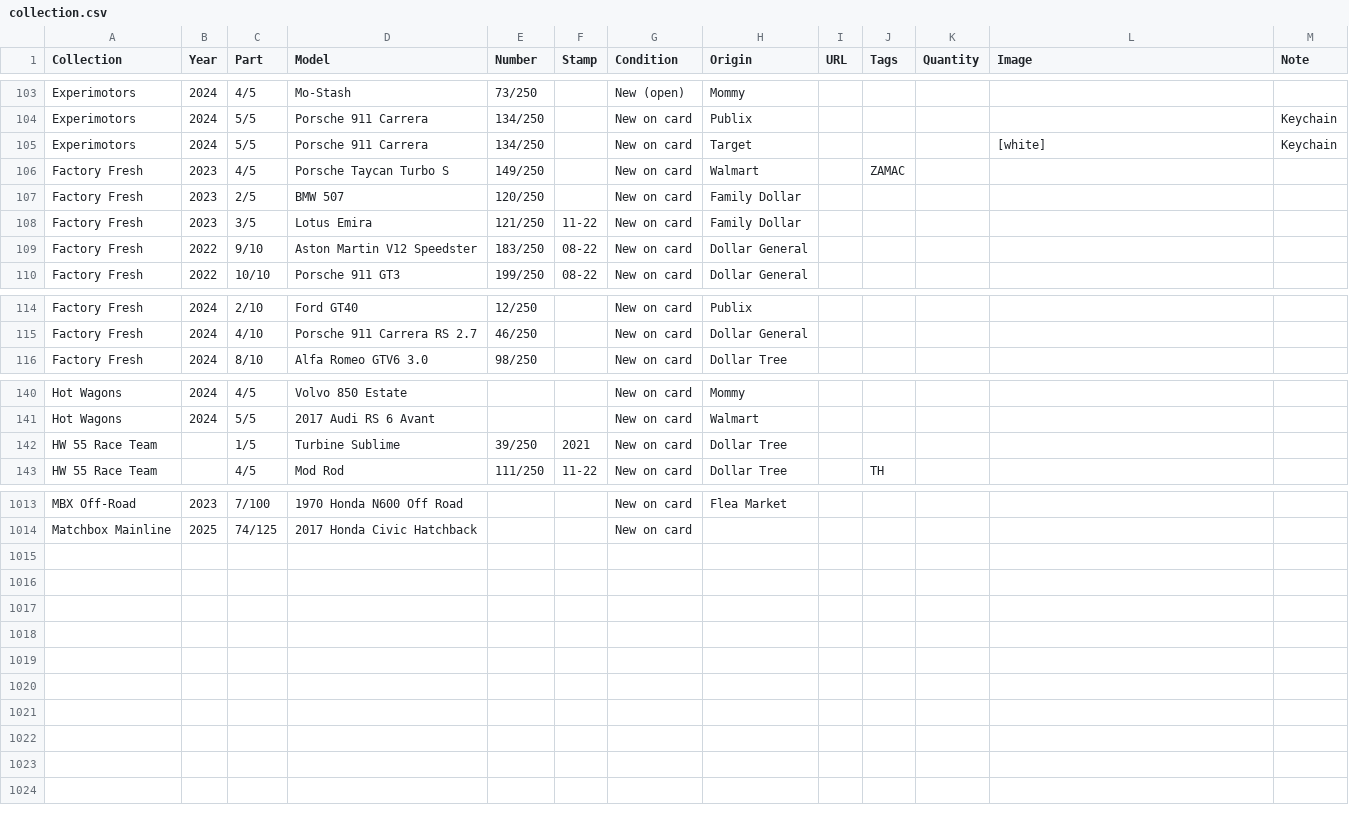
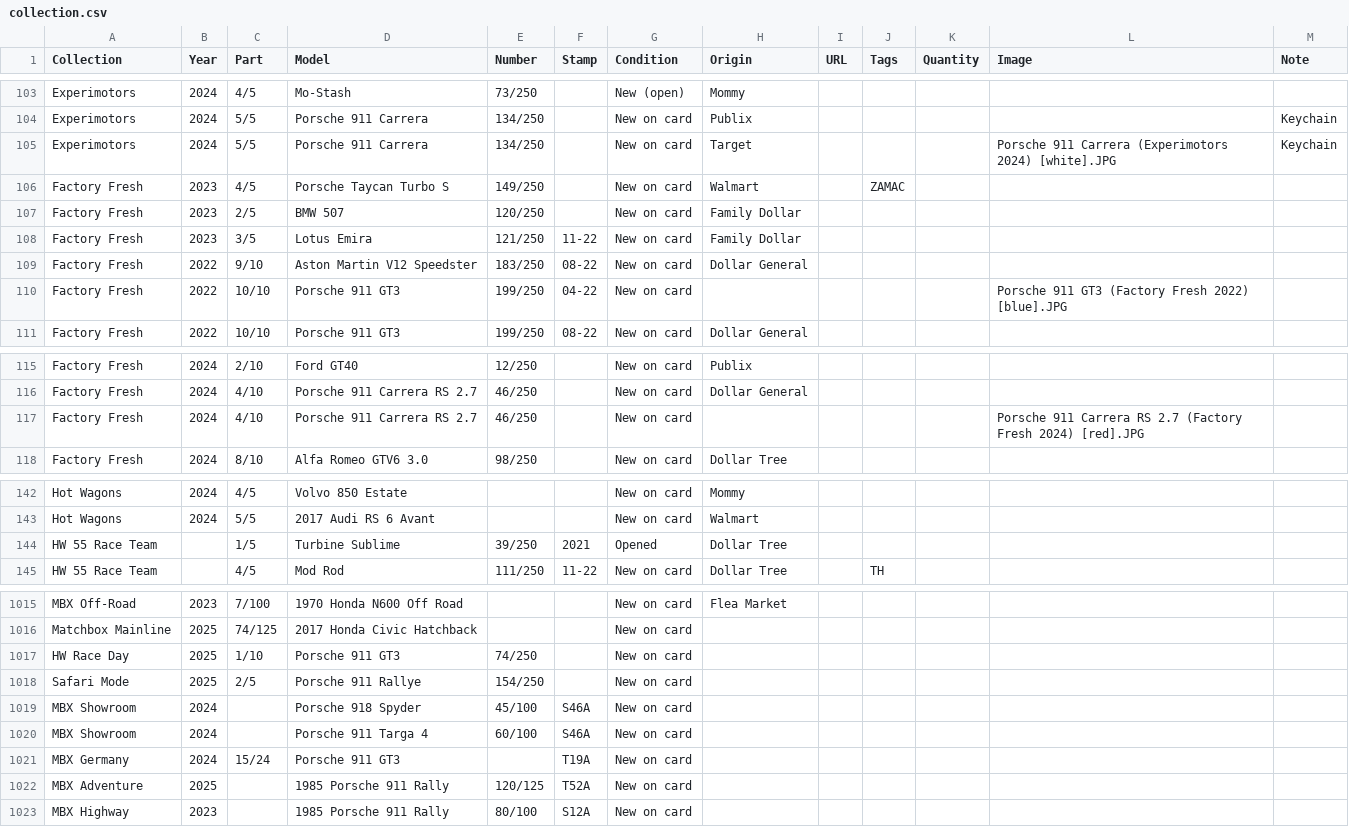
Before and after one commit to TotKindGott/totkindgott.GitHub.io, a CSV file: collection.csv, drawn as a sheet; only a part is shown, gaps mark what is left out; the diff covers the shown part only.

Commit message:
Matchbox Porsches added

```diff
--- a/collection.csv
+++ b/collection.csv
@@ -104,3 +104,3 @@ Experimotors,2024,4/5,Mo-Stash,73/250,,New (open),Mommy,,,,,
 Experimotors,2024,5/5,Porsche 911 Carrera,134/250,,New on card,Publix,,,,,Keychain
-Experimotors,2024,5/5,Porsche 911 Carrera,134/250,,New on card,Target,,,,[white],Keychain
+Experimotors,2024,5/5,Porsche 911 Carrera,134/250,,New on card,Target,,,,Porsche 911 Carrera (Experimotors 2024) [white].JPG,Keychain
 Factory Fresh,2023,4/5,Porsche Taycan Turbo S,149/250,,New on card,Walmart,,ZAMAC,,,
@@ -109,2 +109,3 @@ Factory Fresh,2023,3/5,Lotus Emira,121/250,11-22,New on card,Family Dollar,,,,,
 Factory Fresh,2022,9/10,Aston Martin V12 Speedster,183/250,08-22,New on card,Dollar General,,,,,
+Factory Fresh,2022,10/10,Porsche 911 GT3,199/250,04-22,New on card,,,,,Porsche 911 GT3 (Factory Fresh 2022) [blue].JPG,
 Factory Fresh,2022,10/10,Porsche 911 GT3,199/250,08-22,New on card,Dollar General,,,,,
@@ -115,2 +116,3 @@ Factory Fresh,2024,2/10,Ford GT40,12/250,,New on card,Publix,,,,,
 Factory Fresh,2024,4/10,Porsche 911 Carrera RS 2.7,46/250,,New on card,Dollar General,,,,,
+Factory Fresh,2024,4/10,Porsche 911 Carrera RS 2.7,46/250,,New on card,,,,,Porsche 911 Carrera RS 2.7 (Factory Fresh 2024) [red].JPG,
 Factory Fresh,2024,8/10,Alfa Romeo GTV6 3.0,98/250,,New on card,Dollar Tree,,,,,
@@ -141,3 +143,3 @@ Hot Wagons,2024,4/5,Volvo 850 Estate,,,New on card,Mommy,,,,,
 Hot Wagons,2024,5/5,2017 Audi RS 6 Avant,,,New on card,Walmart,,,,,
-HW 55 Race Team,,1/5,Turbine Sublime,39/250,2021,New on card,Dollar Tree,,,,,
+HW 55 Race Team,,1/5,Turbine Sublime,39/250,2021,Opened,Dollar Tree,,,,,
 HW 55 Race Team,,4/5,Mod Rod,111/250,11-22,New on card,Dollar Tree,,TH,,,
@@ -1014 +1016,8 @@ MBX Off-Road,2023,7/100,1970 Honda N600 Off Road,,,New on card,Flea Market,,,,,
 Matchbox Mainline,2025,74/125,2017 Honda Civic Hatchback,,,New on card,,,,,,
+HW Race Day,2025,1/10,Porsche 911 GT3,74/250,,New on card,,,,,,
+Safari Mode,2025,2/5,Porsche 911 Rallye,154/250,,New on card,,,,,,
+MBX Showroom,2024,,Porsche 918 Spyder,45/100,S46A,New on card,,,,,,
+MBX Showroom,2024,,Porsche 911 Targa 4,60/100,S46A,New on card,,,,,,
+MBX Germany,2024,15/24,Porsche 911 GT3,,T19A,New on card,,,,,,
+MBX Adventure,2025,,1985 Porsche 911 Rally,120/125,T52A,New on card,,,,,,
+MBX Highway,2023,,1985 Porsche 911 Rally,80/100,S12A,New on card,,,,,,
```
Also changed, not shown: 3 edited cells elsewhere in this file, 21 other files.
